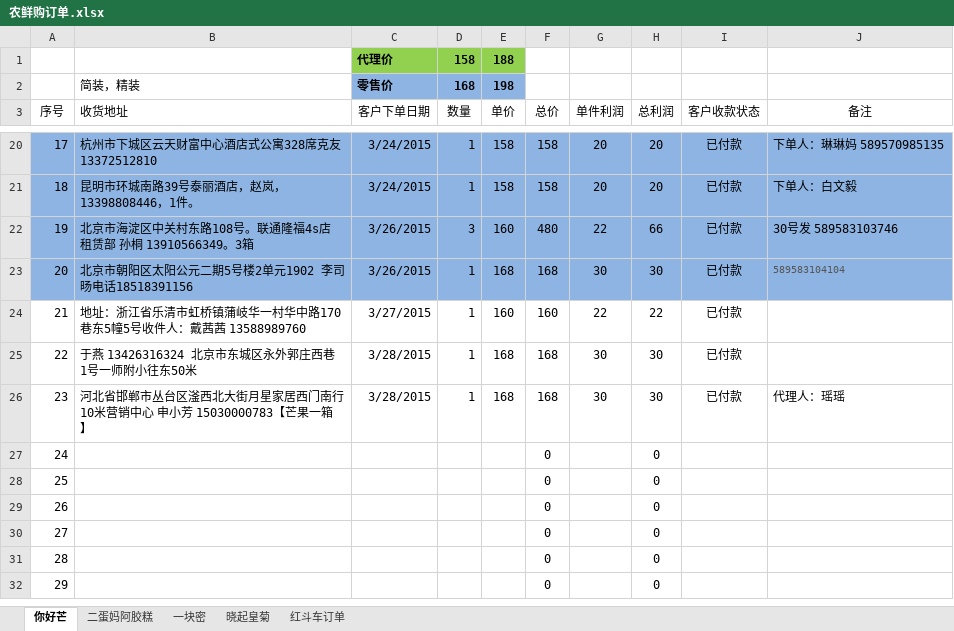
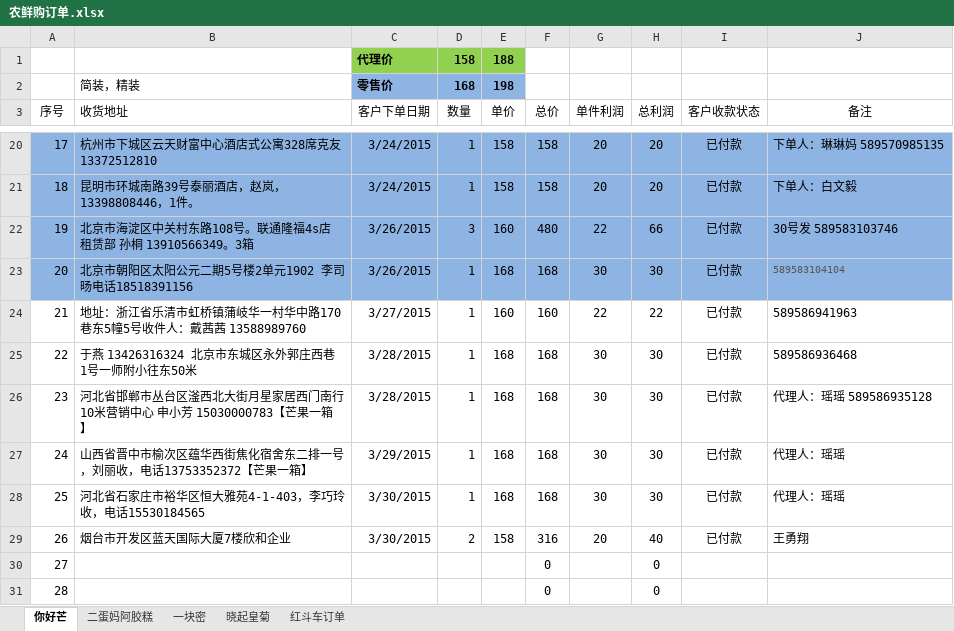
Before and after one commit to ettor/miyou, an Excel workbook: Documents/农鲜购订单.xlsx, sheet 你好芒, drawn as a sheet; only a part is shown, gaps mark what is left out; the shorter side is filled out with more unchanged rows; values as stored, in another font and other column widths than the file's, no borders; the diff names each change by its address in the sheet, - before the commit and + after, or states it on an @@ line.

```diff
--- a/Documents/农鲜购订单.xlsx (sheet 你好芒)
+++ b/Documents/农鲜购订单.xlsx (sheet 你好芒)
-J24 (备注): (empty)
+J24 (备注): 589586941963
-J25 (备注): (empty)
+J25 (备注): 589586936468
-J26 (备注): 代理人：瑶瑶
+J26 (备注): 代理人：瑶瑶 589586935128
-B27 (收货地址): (empty)
+B27 (收货地址): 山西省晋中市榆次区蕴华西街焦化宿舍东二排一号，刘丽收，电话13753352372【芒果一箱】
-C27 (客户下单日期): (empty)
+C27 (客户下单日期): 3/29/2015
-D27:D28 (数量): (empty)
+D27:D28 (数量): 1
-E27:E28 (单价): (empty)
+E27:E28 (单价): 168
-F27:F28 (总价): 0
+F27:F28 (总价): 168
-G27:G28 (单件利润): (empty)
+G27:G28 (单件利润): 30
-H27:H28 (总利润): 0
+H27:H28 (总利润): 30
-I27:I29 (客户收款状态): (empty)
+I27:I29 (客户收款状态): 已付款
-J27:J28 (备注): (empty)
+J27:J28 (备注): 代理人：瑶瑶
-B28 (收货地址): (empty)
+B28 (收货地址): 河北省石家庄市裕华区恒大雅苑4-1-403，李巧玲收，电话15530184565
-C28:C29 (客户下单日期): (empty)
+C28:C29 (客户下单日期): 3/30/2015
-B29 (收货地址): (empty)
+B29 (收货地址): 烟台市开发区蓝天国际大厦7楼欣和企业
-D29 (数量): (empty)
+D29 (数量): 2
-E29 (单价): (empty)
+E29 (单价): 158
-F29 (总价): 0
+F29 (总价): 316
-G29 (单件利润): (empty)
+G29 (单件利润): 20
-H29 (总利润): 0
+H29 (总利润): 40
-J29 (备注): (empty)
+J29 (备注): 王勇翔
```
Also changed, not shown: sheet 红斗车订单, sheet 一块密, sheet 晓起皇菊.
